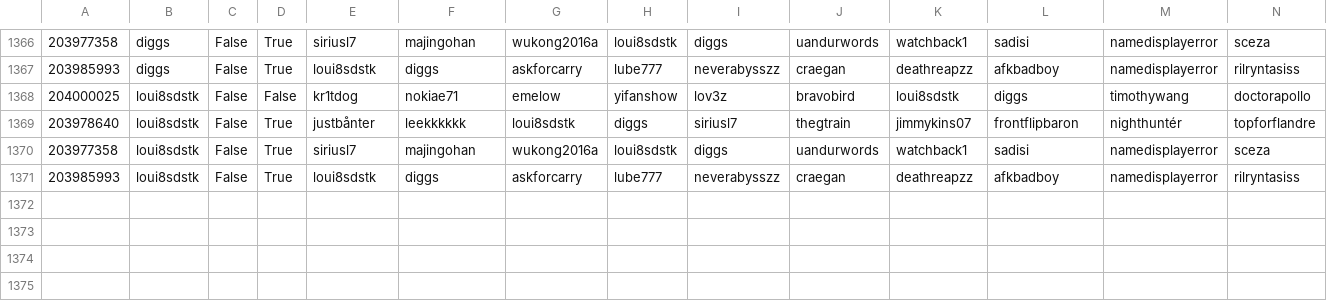
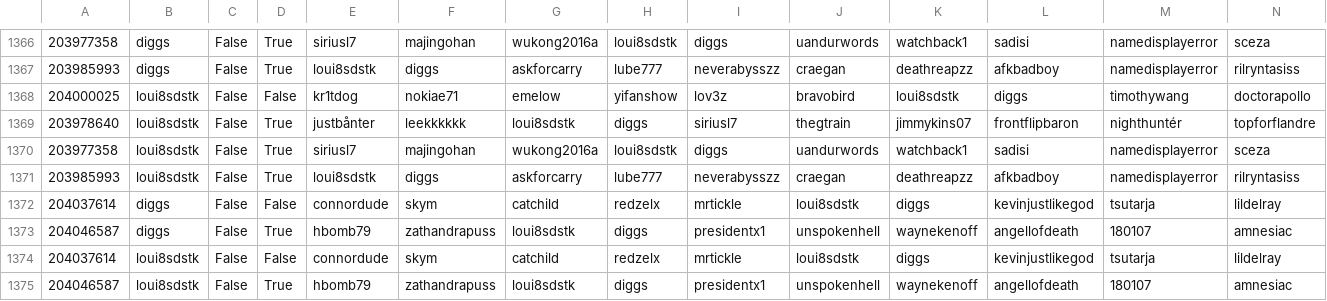
Before and after one commit to DMavec/git_test, a CSV file: data/game_history.csv, drawn as a sheet; only a part is shown, gaps mark what is left out; the diff names each change by its address in the sheet, - before the commit and + after, or states it on an @@ line.

Commit message:
Data update

```diff
--- a/data/game_history.csv
+++ b/data/game_history.csv
+row 1372: 204037614 | diggs | False | False | connordude | skym | catchild | redzelx | mrtickle | loui8sdstk | diggs | kevinjustlikegod | tsutarja | lildelray
+row 1373: 204046587 | diggs | False | True | hbomb79 | zathandrapuss | loui8sdstk | diggs | presidentx1 | unspokenhell | waynekenoff | angellofdeath | 180107 | amnesiac
+row 1374: 204037614 | loui8sdstk | False | False | connordude | skym | catchild | redzelx | mrtickle | loui8sdstk | diggs | kevinjustlikegod | tsutarja | lildelray
+row 1375: 204046587 | loui8sdstk | False | True | hbomb79 | zathandrapuss | loui8sdstk | diggs | presidentx1 | unspokenhell | waynekenoff | angellofdeath | 180107 | amnesiac
```
Also changed, not shown: data/load_log.csv, data/summary-number.csv, 2 other files.
